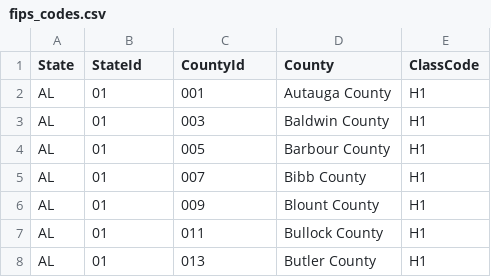
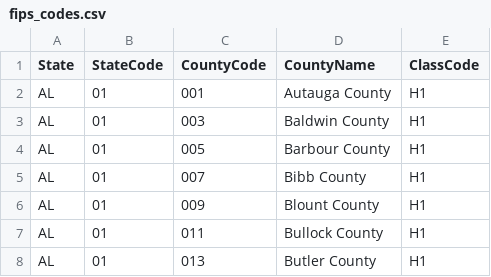
Before and after one commit to SeanU/waq, a CSV file: scripts/water/fips_codes.csv, drawn as a sheet; only a part is shown.

Commit message:
More cleanup of scripts; consolidating data that's only used for scripts into the scripts folder for easier access

```diff
--- a/scripts/water/fips_codes.csv
+++ b/scripts/water/fips_codes.csv
@@ -1,2 +1,2 @@
-State,StateId,CountyId,County,ClassCode
+State,StateCode,CountyCode,CountyName,ClassCode
 AL,01,001,Autauga County,H1
```
Also changed, not shown: 6 other files.
